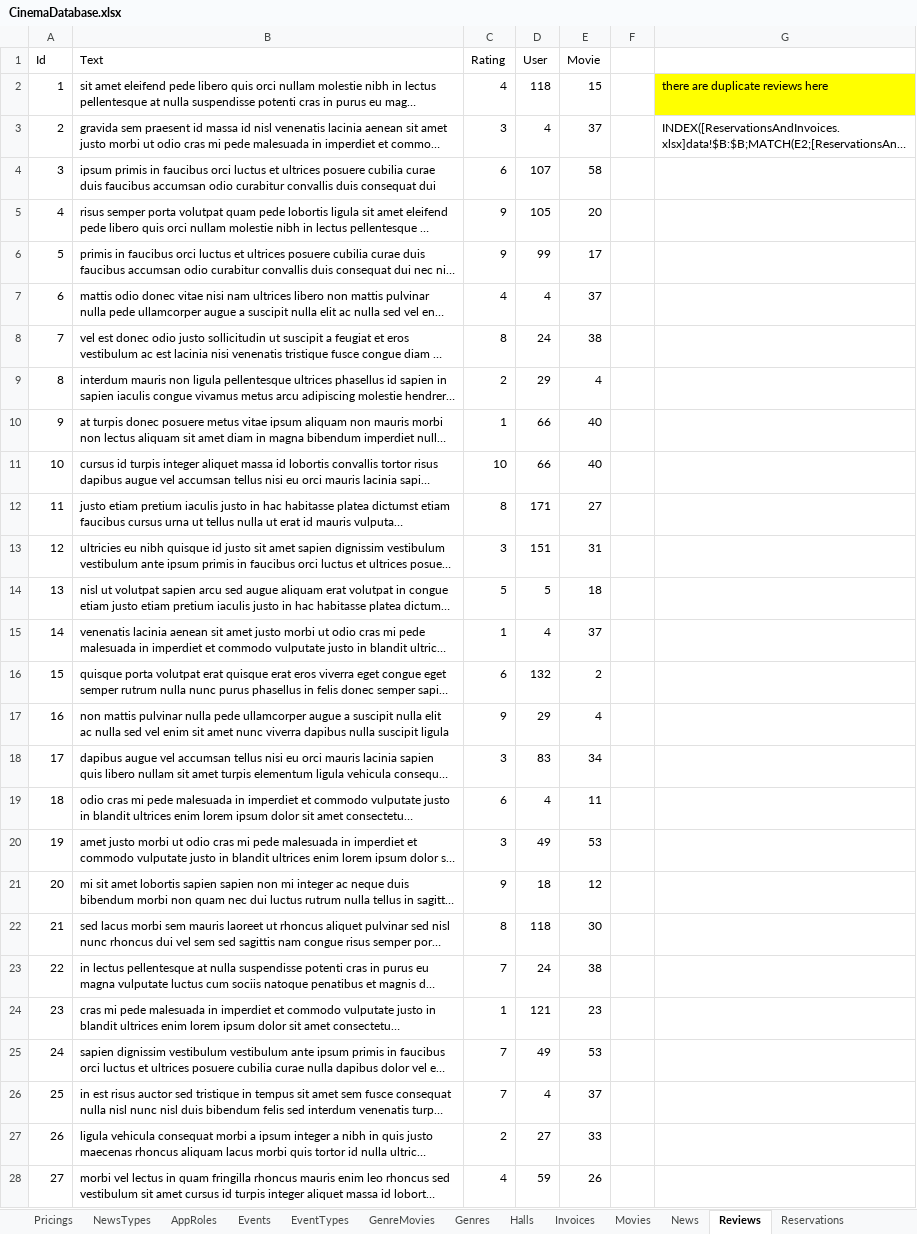
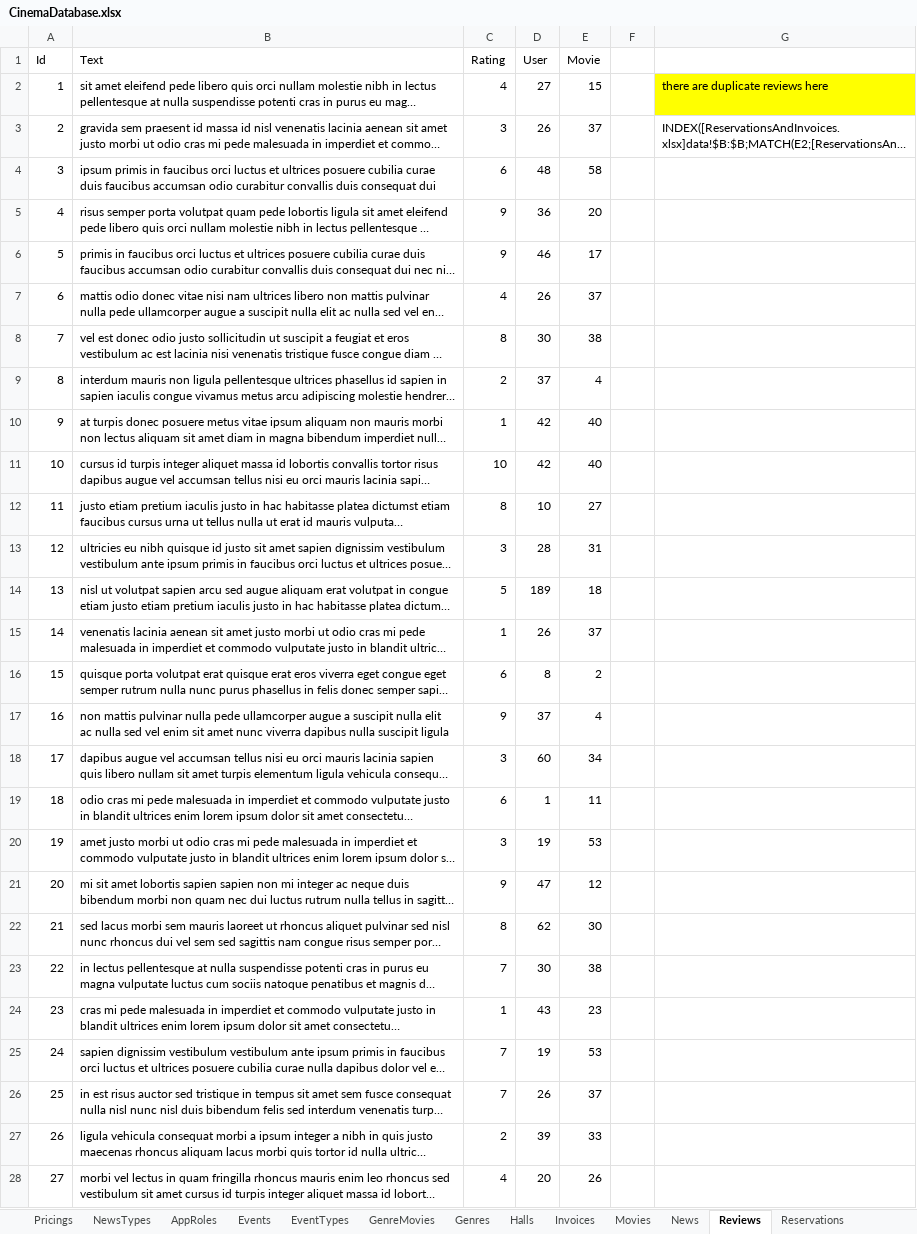
Before and after one commit to FITCommunityArchive/RS2-Seminarski-cinema, an Excel workbook: LegacyDatabase/CinemaDatabase.xlsx, sheet Reviews, drawn as a sheet; only a part is shown; long unchanged cells end in …; values as stored, in another font and other column widths than the file's, no borders; the diff covers the shown part only; the diff names each change by its address in the sheet, - before the commit and + after, or states it on an @@ line.

```diff
--- a/LegacyDatabase/CinemaDatabase.xlsx (sheet Reviews)
+++ b/LegacyDatabase/CinemaDatabase.xlsx (sheet Reviews)
-D2 (User): 118
+D2 (User): 27
-D3 (User): 4
+D3 (User): 26
-D4 (User): 107
+D4 (User): 48
-D5 (User): 105
+D5 (User): 36
-D6 (User): 99
+D6 (User): 46
-D7 (User): 4
+D7 (User): 26
-D8 (User): 24
+D8 (User): 30
-D9 (User): 29
+D9 (User): 37
-D10:D11 (User): 66
+D10:D11 (User): 42
-D12 (User): 171
+D12 (User): 10
-D13 (User): 151
+D13 (User): 28
-D14 (User): 5
+D14 (User): 189
-D15 (User): 4
+D15 (User): 26
-D16 (User): 132
+D16 (User): 8
-D17 (User): 29
+D17 (User): 37
-D18 (User): 83
+D18 (User): 60
-D19 (User): 4
+D19 (User): 1
-D20 (User): 49
+D20 (User): 19
-D21 (User): 18
+D21 (User): 47
-D22 (User): 118
+D22 (User): 62
-D23 (User): 24
+D23 (User): 30
-D24 (User): 121
+D24 (User): 43
-D25 (User): 49
+D25 (User): 19
-D26 (User): 4
+D26 (User): 26
-D27 (User): 27
+D27 (User): 39
-D28 (User): 59
+D28 (User): 20
```
Also changed, not shown: 322 edited cells elsewhere in this sheet, sheet SeatReservations, sheet Reservations, sheet Invoices, sheet Seat, sheet Screenings, sheet Halls, 1 more sheet, other sheet tabs, formulas that keep their value, 34 other files.
